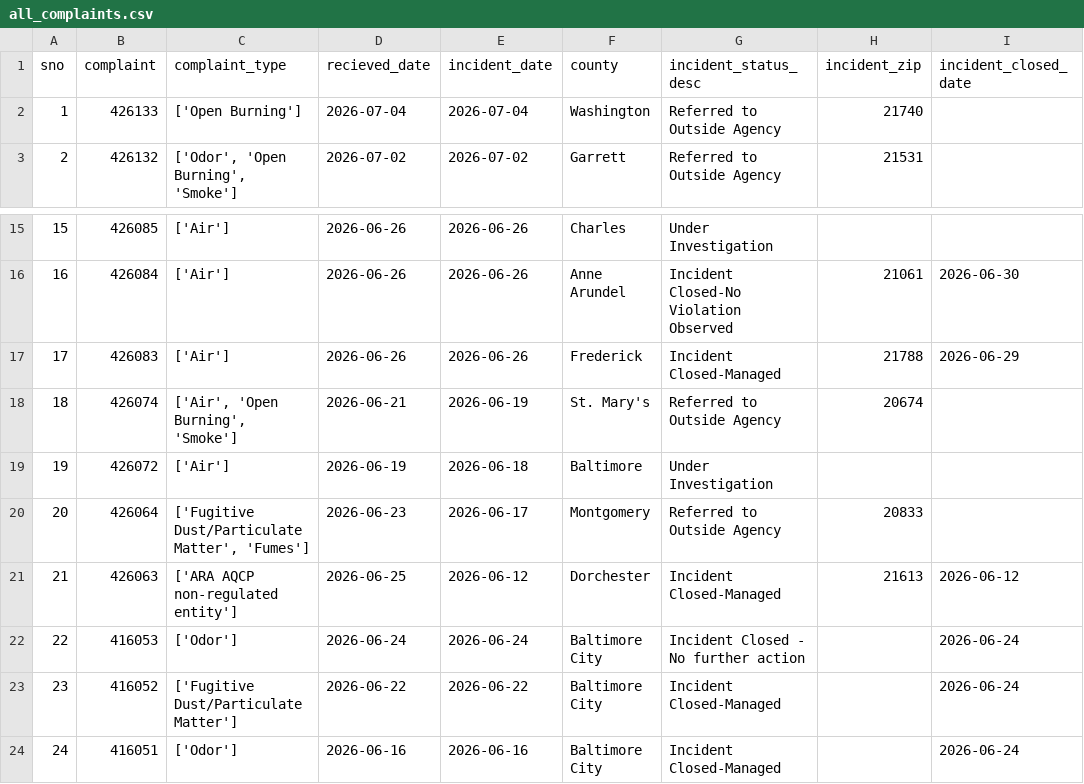
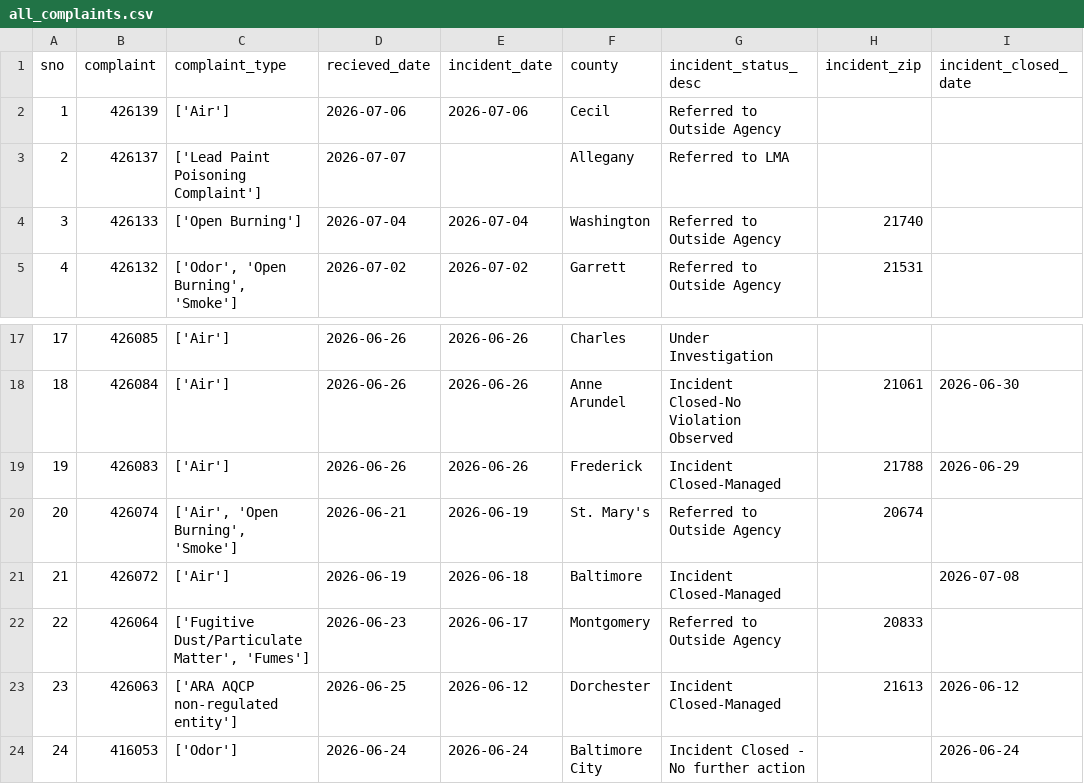
Before and after one commit to anastasiajourno/live_pipeline, a CSV file: exported_data/all_complaints.csv, drawn as a sheet; only a part is shown, gaps mark what is left out; the shorter side is filled out with more unchanged rows; addresses are those after the commit; the diff names each change by its address in the sheet, - before the commit and + after, or states it on an @@ line.

```diff
--- a/exported_data/all_complaints.csv
+++ b/exported_data/all_complaints.csv
+row 2: 1 | 426139 | ['Air'] | 2026-07-06 | 2026-07-06 | Cecil | Referred to Outside Agency
+row 3: 2 | 426137 | ['Lead Paint Poisoning Complaint'] | 2026-07-07 |  | Allegany | Referred to LMA
@@ column A (sno) renumbered from row 4 down @@
-G21 (incident_status_desc): Under Investigation
+G21 (incident_status_desc): Incident Closed-Managed
-I21 (incident_closed_date): (empty)
+I21 (incident_closed_date): 2026-07-08
```
Also changed, not shown: exported_data/complaint_type_frequency.csv, exported_data/county_frequency.csv, 1 other file.
